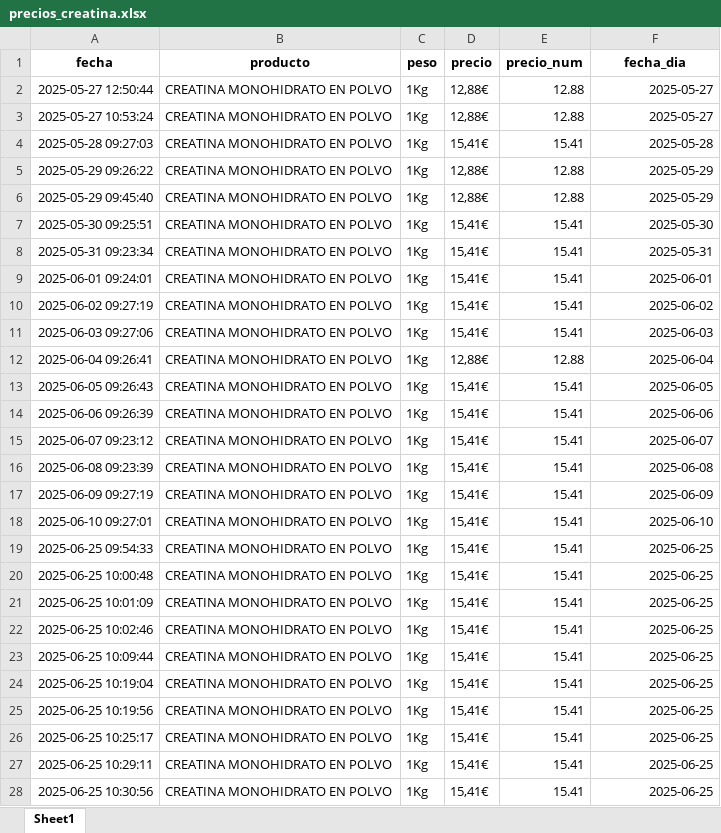
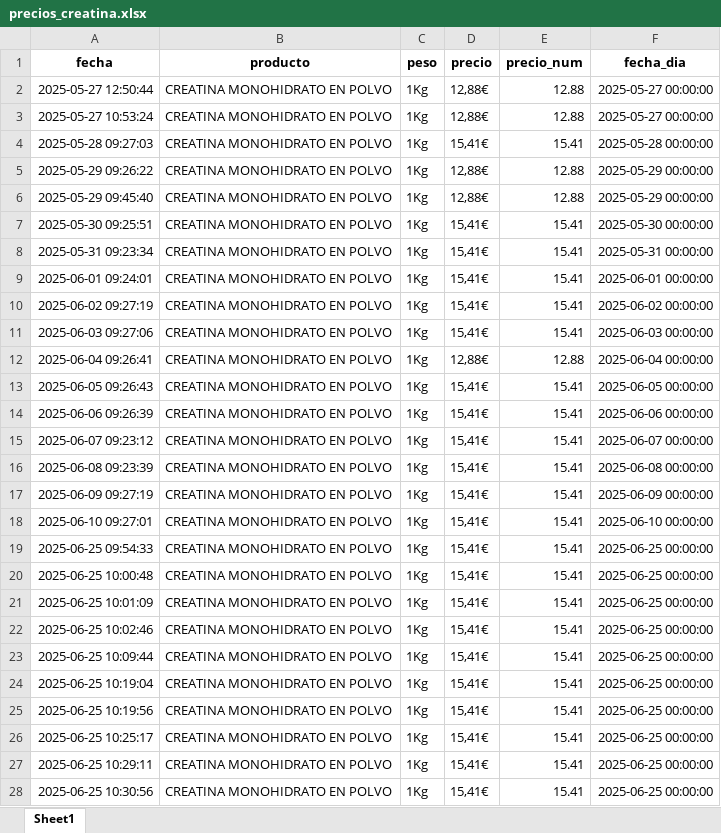
Before and after one commit to sergiosgd01/scraping-precios, an Excel workbook: data/precios_creatina.xlsx, sheet Sheet1, drawn as a sheet; only a part is shown; values as stored, in another font and other column widths than the file's, no borders; the diff covers the shown part only; the diff names each change by its address in the sheet, - before the commit and + after, or states it on an @@ line.

```diff
--- a/data/precios_creatina.xlsx (sheet Sheet1)
+++ b/data/precios_creatina.xlsx (sheet Sheet1)
-F2:F3 (fecha_dia): 2025-05-27
+F2:F3 (fecha_dia): 2025-05-27 00:00:00
-F4 (fecha_dia): 2025-05-28
+F4 (fecha_dia): 2025-05-28 00:00:00
-F5:F6 (fecha_dia): 2025-05-29
+F5:F6 (fecha_dia): 2025-05-29 00:00:00
-F7 (fecha_dia): 2025-05-30
+F7 (fecha_dia): 2025-05-30 00:00:00
-F8 (fecha_dia): 2025-05-31
+F8 (fecha_dia): 2025-05-31 00:00:00
-F9 (fecha_dia): 2025-06-01
+F9 (fecha_dia): 2025-06-01 00:00:00
-F10 (fecha_dia): 2025-06-02
+F10 (fecha_dia): 2025-06-02 00:00:00
-F11 (fecha_dia): 2025-06-03
+F11 (fecha_dia): 2025-06-03 00:00:00
-F12 (fecha_dia): 2025-06-04
+F12 (fecha_dia): 2025-06-04 00:00:00
-F13 (fecha_dia): 2025-06-05
+F13 (fecha_dia): 2025-06-05 00:00:00
-F14 (fecha_dia): 2025-06-06
+F14 (fecha_dia): 2025-06-06 00:00:00
-F15 (fecha_dia): 2025-06-07
+F15 (fecha_dia): 2025-06-07 00:00:00
-F16 (fecha_dia): 2025-06-08
+F16 (fecha_dia): 2025-06-08 00:00:00
-F17 (fecha_dia): 2025-06-09
+F17 (fecha_dia): 2025-06-09 00:00:00
-F18 (fecha_dia): 2025-06-10
+F18 (fecha_dia): 2025-06-10 00:00:00
-F19:F28 (fecha_dia): 2025-06-25
+F19:F28 (fecha_dia): 2025-06-25 00:00:00
```
Also changed, not shown: 1 added row and 172 edited cells elsewhere in this sheet, data/precios_creatina_500.xlsx, data/precios_evowhey.xlsx, 20 other files.
